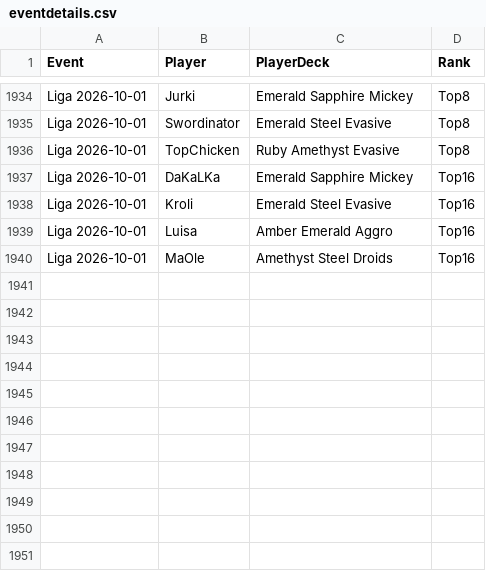
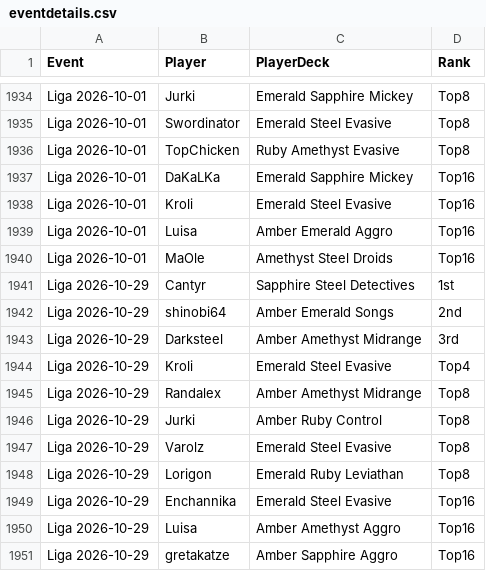
Before and after one commit to shinobi64/lorcana, a CSV file: results/eventdetails.csv, drawn as a sheet; only a part is shown, gaps mark what is left out; the diff names each change by its address in the sheet, - before the commit and + after, or states it on an @@ line.

```diff
--- a/results/eventdetails.csv
+++ b/results/eventdetails.csv
+row 1941: Liga 2026-10-29 | Cantyr | Sapphire Steel Detectives | 1st
+row 1942: Liga 2026-10-29 | shinobi64 | Amber Emerald Songs | 2nd
+row 1943: Liga 2026-10-29 | Darksteel | Amber Amethyst Midrange | 3rd
+row 1944: Liga 2026-10-29 | Kroli | Emerald Steel Evasive | Top4
+row 1945: Liga 2026-10-29 | Randalex | Amber Amethyst Midrange | Top8
+row 1946: Liga 2026-10-29 | Jurki | Amber Ruby Control | Top8
+row 1947: Liga 2026-10-29 | Varolz | Emerald Steel Evasive | Top8
+row 1948: Liga 2026-10-29 | Lorigon | Emerald Ruby Leviathan | Top8
+row 1949: Liga 2026-10-29 | Enchannika | Emerald Steel Evasive | Top16
+row 1950: Liga 2026-10-29 | Luisa | Amber Amethyst Aggro | Top16
+row 1951: Liga 2026-10-29 | gretakatze | Amber Sapphire Aggro | Top16
```
Also changed, not shown: results/events.csv, results/matches.csv, 2 other files.
